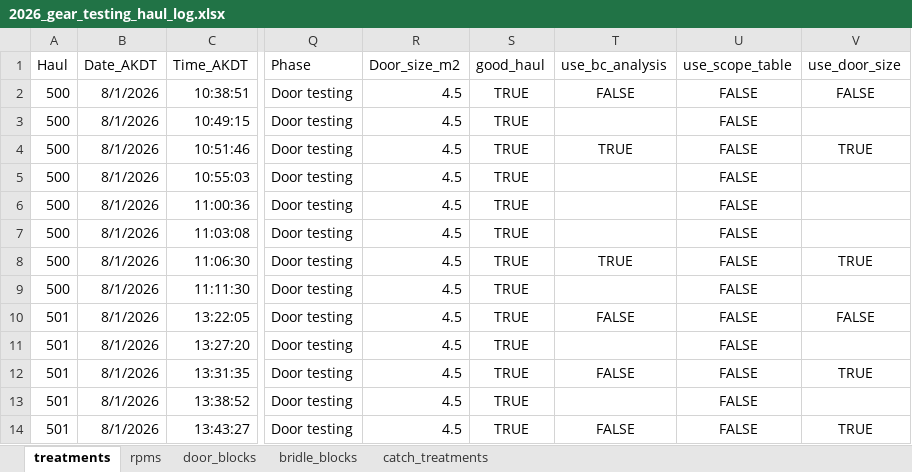
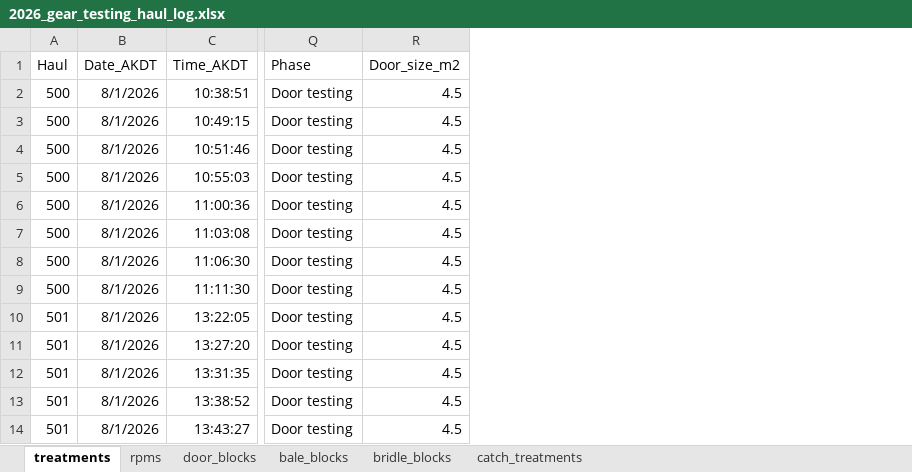
Before and after one commit to afsc-gap-products/trawlmetrics, an Excel workbook: analysis/gear_testing_2026/data/2026_gear_testing_haul_log.xlsx, sheet treatments, drawn as a sheet; only a part is shown, gaps mark what is left out; values as stored, in another font and other column widths than the file's, no borders; the diff names each change by its address in the sheet, - before the commit and + after, or states it on an @@ line.

Commit message:
Update analysis

```diff
--- a/analysis/gear_testing_2026/data/2026_gear_testing_haul_log.xlsx (sheet treatments)
+++ b/analysis/gear_testing_2026/data/2026_gear_testing_haul_log.xlsx (sheet treatments)
+sheet tab: bale_blocks
-column S (good_haul), rows 2-14: all TRUE
-column T (use_bc_analysis), rows 2-14: FALSE |  | TRUE |  |  |  | TRUE |  | FALSE |  | FALSE |  | FALSE
-column U (use_scope_table), rows 2-14: all FALSE
-column V (use_door_size), rows 2-14: FALSE |  | TRUE |  |  |  | TRUE |  | FALSE |  | TRUE |  | TRUE
```
Also changed, not shown: sheet door_blocks, sheet bridle_blocks, 11 other files.
